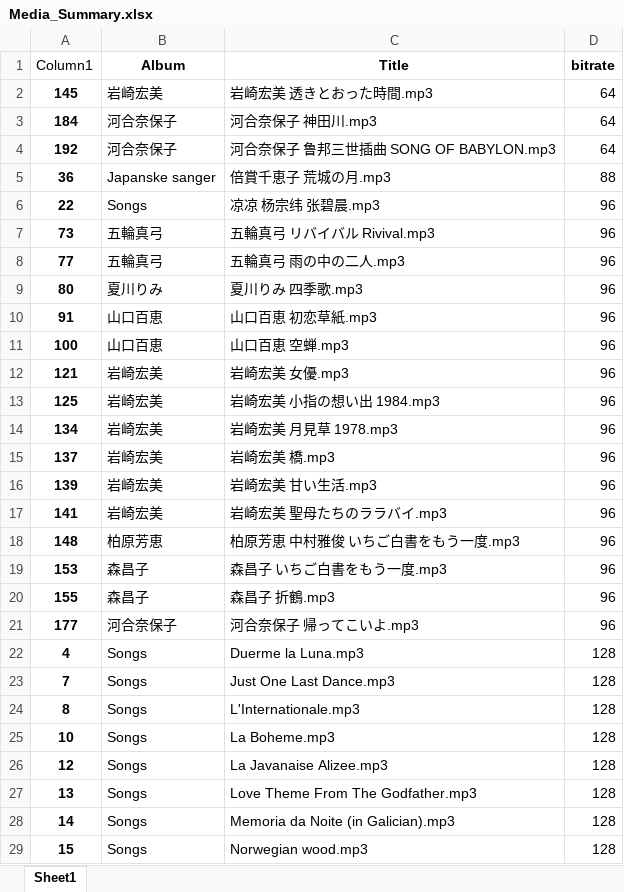
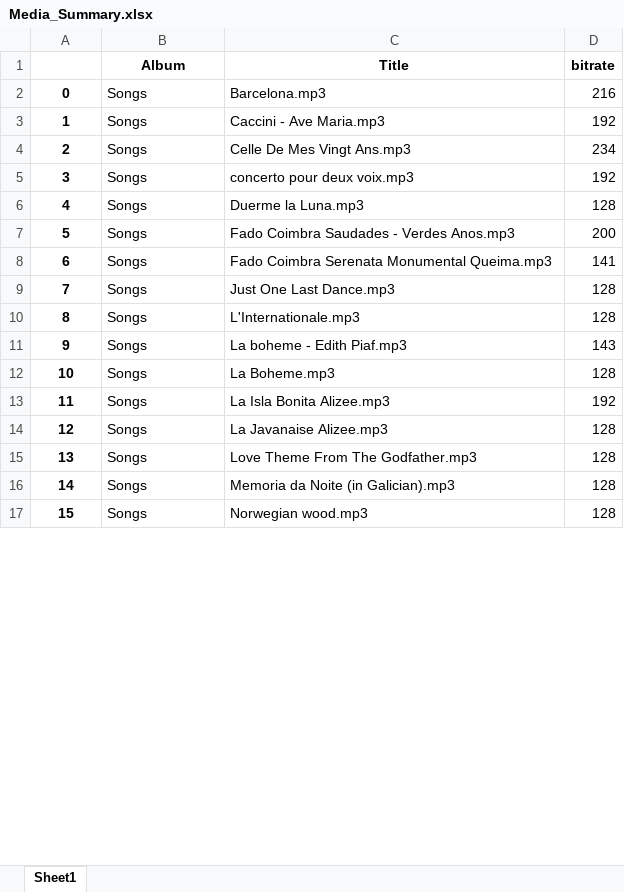
Before and after one commit to chenlh317/japansk, an Excel workbook: Media_Summary.xlsx, sheet Sheet1, drawn as a sheet; only a part is shown; values as stored, in another font and other column widths than the file's, no borders; table styles not drawn; removed rows and columns are numbered as before the commit, all else as after; the diff covers the shown part only; the diff names each change by its address in the sheet, - before the commit and + after, or states it on an @@ line.

```diff
--- a/Media_Summary.xlsx (sheet Sheet1)
+++ b/Media_Summary.xlsx (sheet Sheet1)
-A1: Column1
+A1: (empty)
-row 2: 145 | 岩崎宏美 | 岩崎宏美 透きとおった時間.mp3 | 64
-row 3: 184 | 河合奈保子 | 河合奈保子 神田川.mp3 | 64
-row 4: 192 | 河合奈保子 | 河合奈保子 鲁邦三世插曲 SONG OF BABYLON.mp3 | 64
@@ row 5 moved to row 38: 36 @@
@@ row 6 moved to row 24: 22 @@
-row 7: 73 | 五輪真弓 | 五輪真弓 リバイバル Rivival.mp3 | 96
-row 8: 77 | 五輪真弓 | 五輪真弓 雨の中の二人.mp3 | 96
-row 9: 80 | 夏川りみ | 夏川りみ 四季歌.mp3 | 96
-row 10: 91 | 山口百恵 | 山口百恵 初恋草紙.mp3 | 96
-row 11: 100 | 山口百恵 | 山口百恵 空蝉.mp3 | 96
-row 12: 121 | 岩崎宏美 | 岩崎宏美 女優.mp3 | 96
-row 13: 125 | 岩崎宏美 | 岩崎宏美 小指の想い出 1984.mp3 | 96
-row 14: 134 | 岩崎宏美 | 岩崎宏美 月見草 1978.mp3 | 96
-row 15: 137 | 岩崎宏美 | 岩崎宏美 橋.mp3 | 96
-row 16: 139 | 岩崎宏美 | 岩崎宏美 甘い生活.mp3 | 96
-row 17: 141 | 岩崎宏美 | 岩崎宏美 聖母たちのララバイ.mp3 | 96
-row 18: 148 | 柏原芳恵 | 柏原芳恵 中村雅俊 いちご白書をもう一度.mp3 | 96
-row 19: 153 | 森昌子 | 森昌子 いちご白書をもう一度.mp3 | 96
-row 20: 155 | 森昌子 | 森昌子 折鶴.mp3 | 96
-row 21: 177 | 河合奈保子 | 河合奈保子 帰ってこいよ.mp3 | 96
@@ row 179 moved to row 2: 0 @@
@@ row 133 moved to row 3: 1 @@
@@ row 184 moved to row 4: 2 @@
@@ row 134 moved to row 5: 3 @@
@@ row 178 moved to row 7: 5 @@
@@ row 127 moved to row 8: 6 @@
@@ row 128 moved to row 11: 9 @@
@@ row 135 moved to row 13: 11 @@
```
Also changed, not shown: 103 added rows, 63 removed rows, 7 moved rows and 181 edited cells elsewhere in this sheet, 1 other file.
